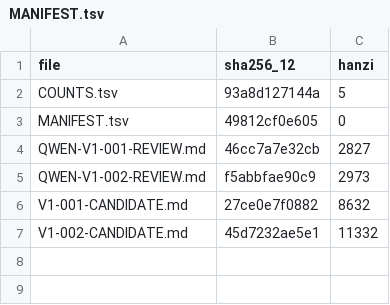
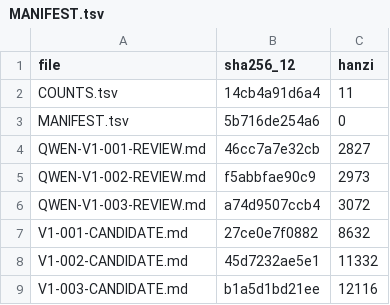
Before and after one commit to LYL-Z/the-memory-reading-notes, a TSV file: editorial/literary-revision/qwen-max/volume-01/MANIFEST.tsv, drawn as a sheet.

Commit message:
lit(QWEN-R1): V1-003 525 11361->12116(+755)；型号泛化、删重复例子(净删61字)、核验王麒皓非王麒睿；新增床先记住名字后记住(床比名字牢)+主席这个称呼我一直受用(它不是我挣来的所以别人改得那么容易、我在乎的不全是她)

```diff
--- a/editorial/literary-revision/qwen-max/volume-01/MANIFEST.tsv
+++ b/editorial/literary-revision/qwen-max/volume-01/MANIFEST.tsv
@@ -1,7 +1,9 @@
 file	sha256_12	hanzi
-COUNTS.tsv	93a8d127144a	5
-MANIFEST.tsv	49812cf0e605	0
+COUNTS.tsv	14cb4a91d6a4	11
+MANIFEST.tsv	5b716de254a6	0
 QWEN-V1-001-REVIEW.md	46cc7a7e32cb	2827
 QWEN-V1-002-REVIEW.md	f5abbfae90c9	2973
+QWEN-V1-003-REVIEW.md	a74d9507ccb4	3072
 V1-001-CANDIDATE.md	27ce0e7f0882	8632
 V1-002-CANDIDATE.md	45d7232ae5e1	11332
+V1-003-CANDIDATE.md	b1a5d1bd21ee	12116
```
Also changed, not shown: editorial/literary-revision/qwen-max/QWEN-CHAPTER-QUEUE.tsv, editorial/literary-revision/qwen-max/QWEN-REVISION-LEDGER.tsv, 7 other files.
